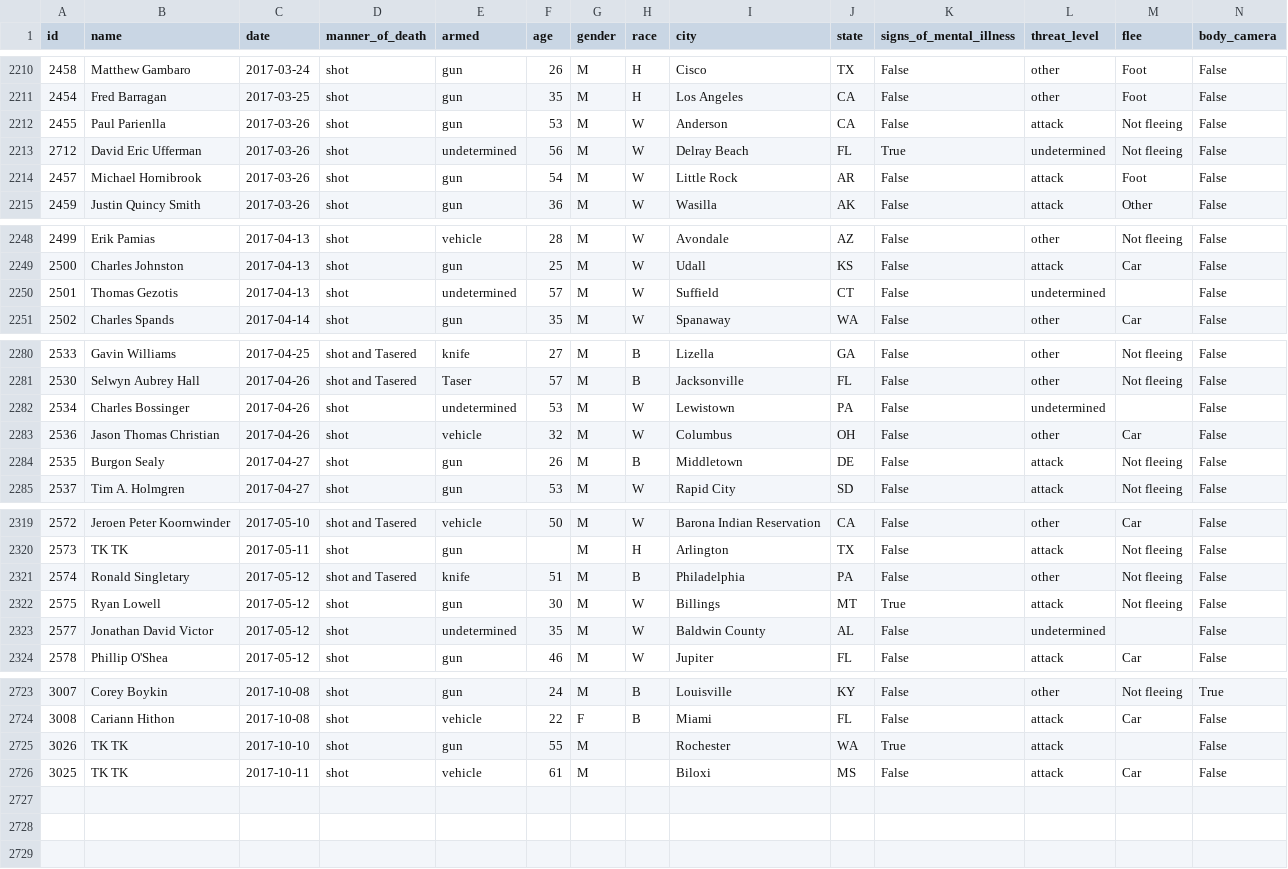
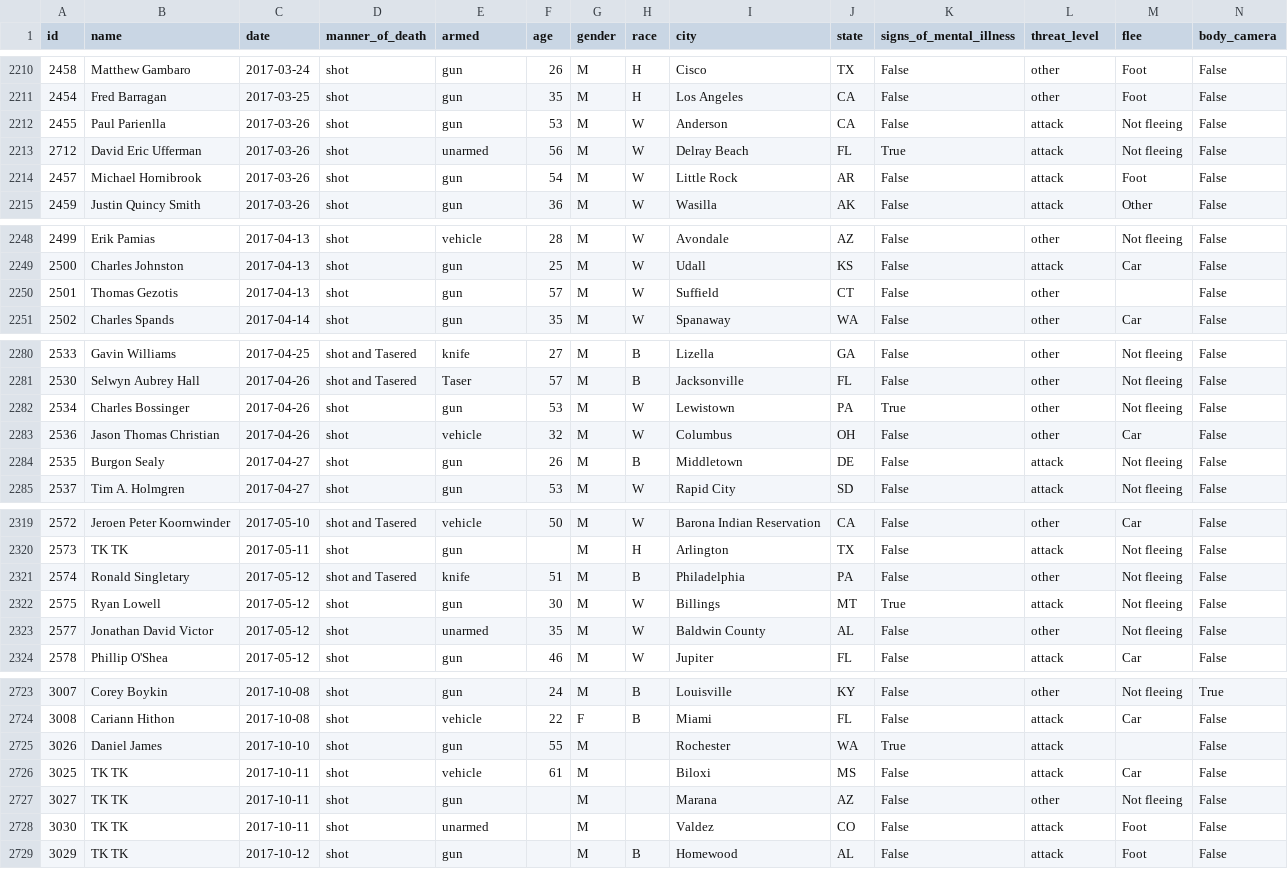
Before and after one commit to joshbegley/wapo-police-shootings, a CSV file: fatal-police-shootings-data.csv, drawn as a sheet; only a part is shown, gaps mark what is left out; the diff covers the shown part only.

Commit message:
automatic updates

```diff
--- a/fatal-police-shootings-data.csv
+++ b/fatal-police-shootings-data.csv
@@ -2212,3 +2212,3 @@ id,name,date,manner_of_death,armed,age,gender,race,city,state,signs_of_mental_il
 2455,Paul Parienlla,2017-03-26,shot,gun,53,M,W,Anderson,CA,False,attack,Not fleeing,False
-2712,David Eric Ufferman,2017-03-26,shot,undetermined,56,M,W,Delray Beach,FL,True,undetermined,Not fleeing,False
+2712,David Eric Ufferman,2017-03-26,shot,unarmed,56,M,W,Delray Beach,FL,True,attack,Not fleeing,False
 2457,Michael Hornibrook,2017-03-26,shot,gun,54,M,W,Little Rock,AR,False,attack,Foot,False
@@ -2249,3 +2249,3 @@ id,name,date,manner_of_death,armed,age,gender,race,city,state,signs_of_mental_il
 2500,Charles Johnston,2017-04-13,shot,gun,25,M,W,Udall,KS,False,attack,Car,False
-2501,Thomas Gezotis,2017-04-13,shot,undetermined,57,M,W,Suffield,CT,False,undetermined,,False
+2501,Thomas Gezotis,2017-04-13,shot,gun,57,M,W,Suffield,CT,False,other,,False
 2502,Charles Spands,2017-04-14,shot,gun,35,M,W,Spanaway,WA,False,other,Car,False
@@ -2281,3 +2281,3 @@ id,name,date,manner_of_death,armed,age,gender,race,city,state,signs_of_mental_il
 2530,Selwyn Aubrey Hall,2017-04-26,shot and Tasered,Taser,57,M,B,Jacksonville,FL,False,other,Not fleeing,False
-2534,Charles Bossinger,2017-04-26,shot,undetermined,53,M,W,Lewistown,PA,False,undetermined,,False
+2534,Charles Bossinger,2017-04-26,shot,gun,53,M,W,Lewistown,PA,True,other,Not fleeing,False
 2536,Jason Thomas Christian,2017-04-26,shot,vehicle,32,M,W,Columbus,OH,False,other,Car,False
@@ -2322,3 +2322,3 @@ id,name,date,manner_of_death,armed,age,gender,race,city,state,signs_of_mental_il
 2575,Ryan Lowell,2017-05-12,shot,gun,30,M,W,Billings,MT,True,attack,Not fleeing,False
-2577,Jonathan David Victor,2017-05-12,shot,undetermined,35,M,W,Baldwin County,AL,False,undetermined,,False
+2577,Jonathan David Victor,2017-05-12,shot,unarmed,35,M,W,Baldwin County,AL,False,other,Not fleeing,False
 2578,Phillip O'Shea,2017-05-12,shot,gun,46,M,W,Jupiter,FL,False,attack,Car,False
@@ -2724,3 +2724,6 @@ id,name,date,manner_of_death,armed,age,gender,race,city,state,signs_of_mental_il
 3008,Cariann Hithon,2017-10-08,shot,vehicle,22,F,B,Miami,FL,False,attack,Car,False
-3026,TK TK,2017-10-10,shot,gun,55,M,,Rochester,WA,True,attack,,False
+3026,Daniel James,2017-10-10,shot,gun,55,M,,Rochester,WA,True,attack,,False
 3025,TK TK,2017-10-11,shot,vehicle,61,M,,Biloxi,MS,False,attack,Car,False
+3027,TK TK,2017-10-11,shot,gun,,M,,Marana,AZ,False,other,Not fleeing,False
+3030,TK TK,2017-10-11,shot,unarmed,,M,,Valdez,CO,False,attack,Foot,False
+3029,TK TK,2017-10-12,shot,gun,,M,B,Homewood,AL,False,attack,Foot,False
```
Also changed, not shown: 2 edited cells elsewhere in this file.
